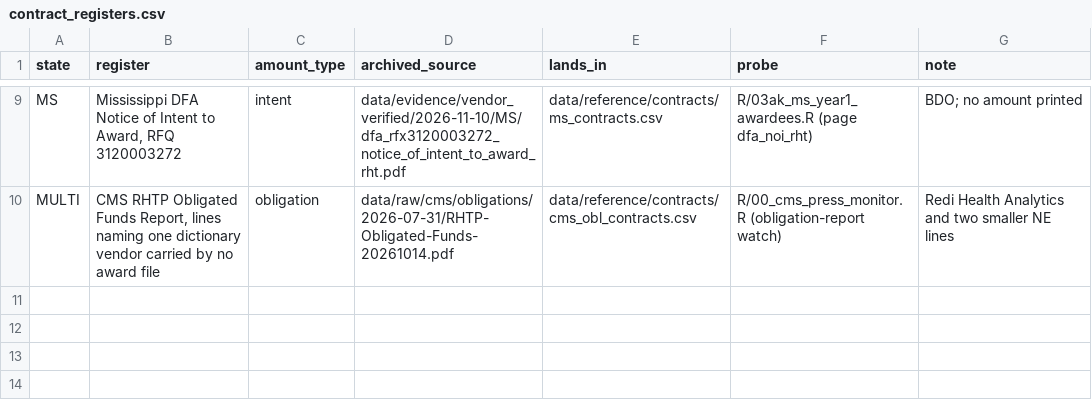
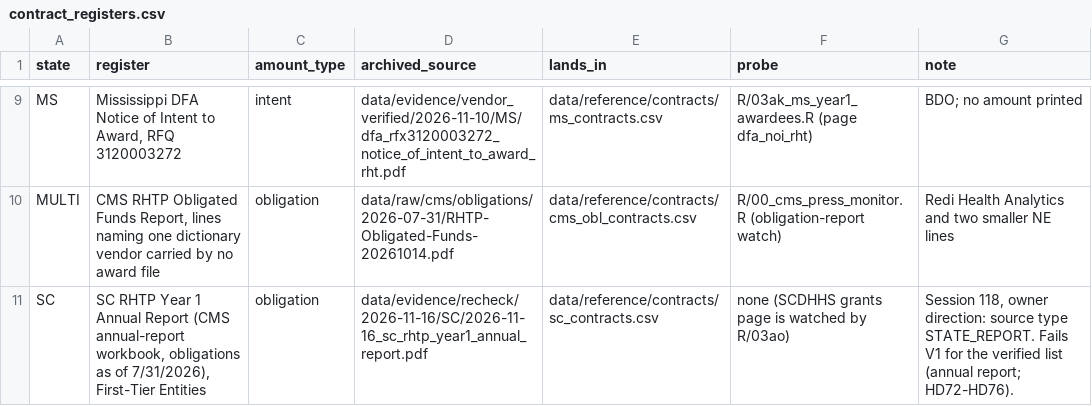
Before and after one commit to INicchitta12/RHTP_Tracker, a CSV file: config/contract_registers.csv, drawn as a sheet; only a part is shown, gaps mark what is left out; the diff names each change by its address in the sheet, - before the commit and + after, or states it on an @@ line.

```diff
--- a/config/contract_registers.csv
+++ b/config/contract_registers.csv
+row 11: SC | SC RHTP Year 1 Annual Report (CMS annual-report workbook, obligations as of 7/31/2026), First-Tier Entities | obligation | data/evidence/recheck/2026-11-16/SC/2026-11-16_sc_rhtp_year1_annual_report.pdf | data/reference/contracts/sc_contracts.csv | none (SCDHHS grants page is watched by R/03ao) | Session 118, owner direction: source type STATE_REPORT. Fails V1 for the verified list (annual report; HD72-HD76).
```
Also changed, not shown: config/verified_vendor_hand_drops.csv, data/reference/vocabularies.csv, 5 other files.
